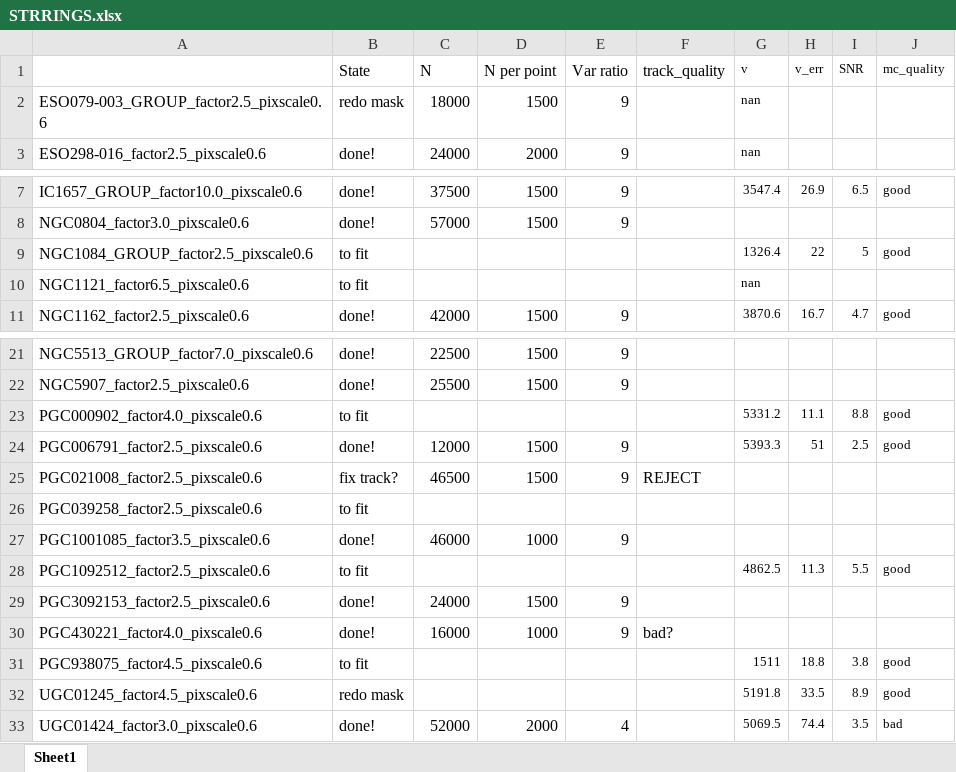
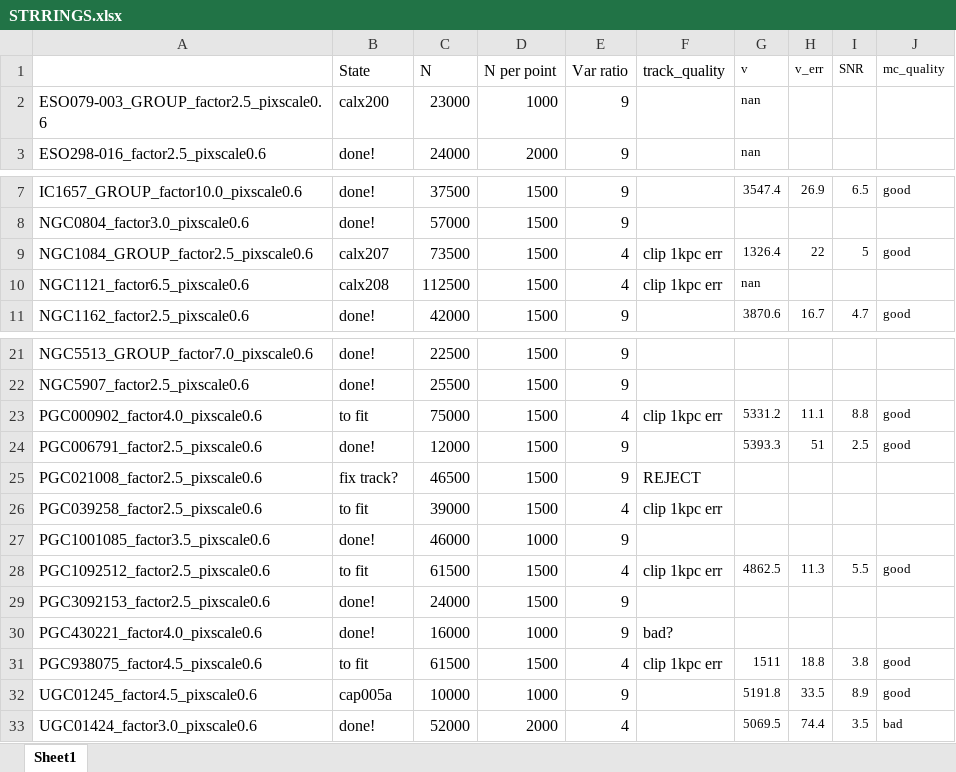
Before and after one commit to David-Chemaly/StreaMAX_fit, an Excel workbook: STRRINGS.xlsx, sheet Sheet1, drawn as a sheet; only a part is shown, gaps mark what is left out; values as stored, in another font and other column widths than the file's, no borders; the diff names each change by its address in the sheet, - before the commit and + after, or states it on an @@ line.

Commit message:
ESO079-003 more points

```diff
--- a/STRRINGS.xlsx (sheet Sheet1)
+++ b/STRRINGS.xlsx (sheet Sheet1)
-B2 (State): redo mask
+B2 (State): calx200
-C2 (N): 18000
+C2 (N): 23000
-D2 (N per point): 1500
+D2 (N per point): 1000
-B9 (State): to fit
+B9 (State): calx207
-C9 (N): (empty)
+C9 (N): 73500
-D9:D10 (N per point): (empty)
+D9:D10 (N per point): 1500
-E9:E10 (Var ratio): (empty)
+E9:E10 (Var ratio): 4
-F9:F10 (track_quality): (empty)
+F9:F10 (track_quality): clip 1kpc err
-B10 (State): to fit
+B10 (State): calx208
-C10 (N): (empty)
+C10 (N): 112500
-C23 (N): (empty)
+C23 (N): 75000
-D23 (N per point): (empty)
+D23 (N per point): 1500
-E23 (Var ratio): (empty)
+E23 (Var ratio): 4
-F23 (track_quality): (empty)
+F23 (track_quality): clip 1kpc err
-C26 (N): (empty)
+C26 (N): 39000
-D26 (N per point): (empty)
+D26 (N per point): 1500
-E26 (Var ratio): (empty)
+E26 (Var ratio): 4
-F26 (track_quality): (empty)
+F26 (track_quality): clip 1kpc err
-C28 (N): (empty)
+C28 (N): 61500
-D28 (N per point): (empty)
+D28 (N per point): 1500
-E28 (Var ratio): (empty)
+E28 (Var ratio): 4
-F28 (track_quality): (empty)
+F28 (track_quality): clip 1kpc err
-C31 (N): (empty)
+C31 (N): 61500
-D31 (N per point): (empty)
+D31 (N per point): 1500
-E31 (Var ratio): (empty)
+E31 (Var ratio): 4
-F31 (track_quality): (empty)
+F31 (track_quality): clip 1kpc err
-B32 (State): redo mask
+B32 (State): cap005a
-C32 (N): (empty)
+C32 (N): 10000
-D32 (N per point): (empty)
+D32 (N per point): 1000
-E32 (Var ratio): (empty)
+E32 (Var ratio): 9
```
Also changed, not shown: 1 other file.
